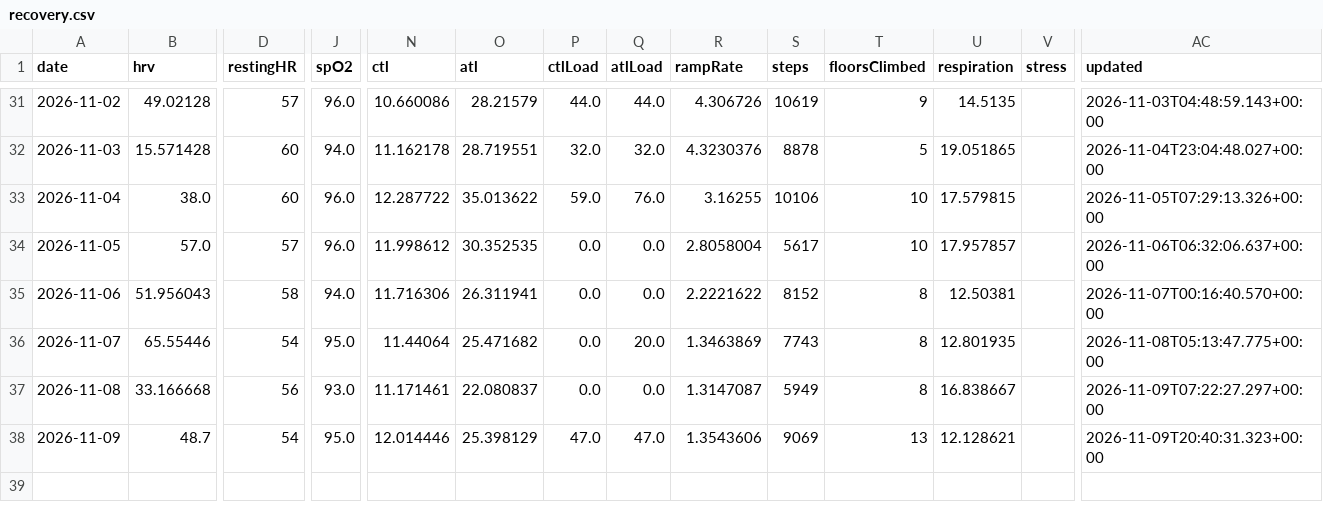
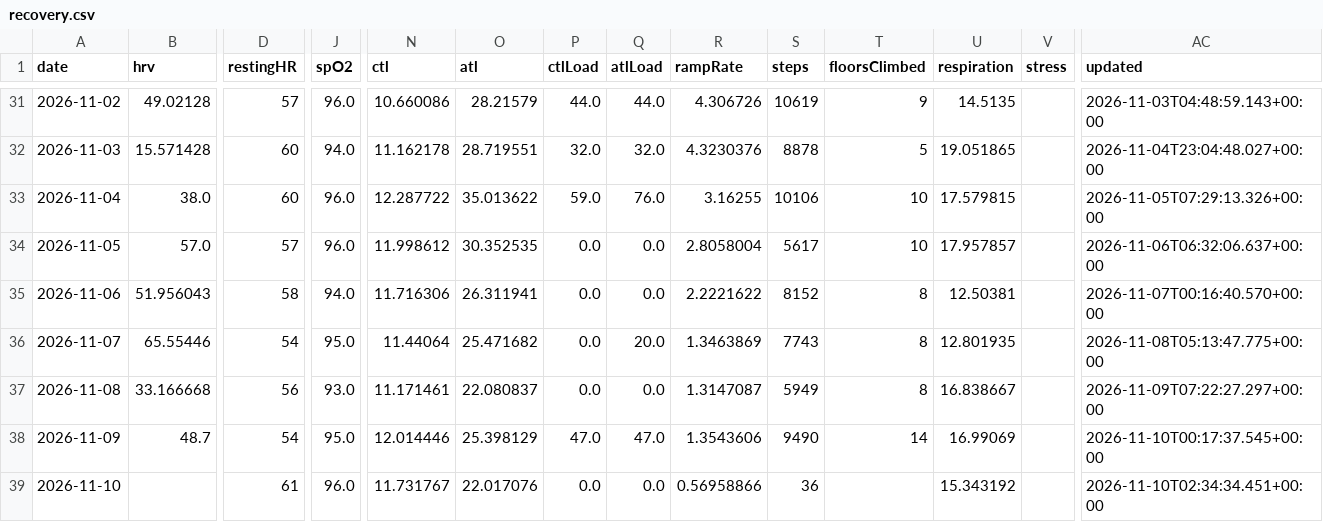
Before and after one commit to CarpetoX/garmin-recovery, a CSV file: recovery.csv, drawn as a sheet; only a part is shown, gaps mark what is left out; rows hold the shown columns only; the diff names each change by its address in the sheet, - before the commit and + after, or states it on an @@ line.

```diff
--- a/recovery.csv
+++ b/recovery.csv
-S38 (steps): 9069
+S38 (steps): 9490
-T38 (floorsClimbed): 13
+T38 (floorsClimbed): 14
-U38 (respiration): 12.128621
+U38 (respiration): 16.99069
-AC38 (updated): 2026-11-09T20:40:31.323+00:00
+AC38 (updated): 2026-11-10T00:17:37.545+00:00
+row 39: 2026-11-10 |  | 61 | 96.0 | 11.731767 | 22.017076 | 0.0 | 0.0 | 0.56958866 | 36 |  | 15.343192 |  | 2026-11-10T02:34:34.451+00:00
```
Also changed, not shown: 4 other files.
